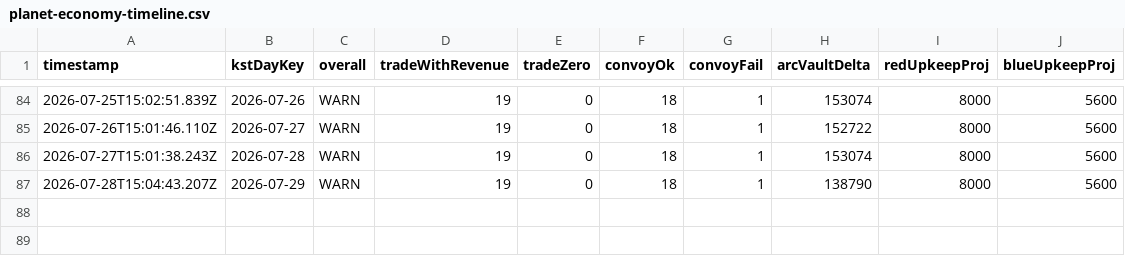
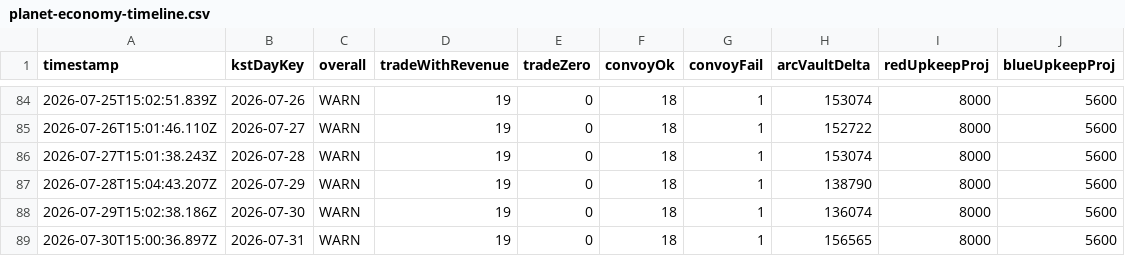
Before and after one commit to EOMIKJIN/arcfire20260608, a CSV file: tools/planet-economy-3h-audit/reports/planet-economy-timeline.csv, drawn as a sheet; only a part is shown, gaps mark what is left out; the diff names each change by its address in the sheet, - before the commit and + after, or states it on an @@ line.

```diff
--- a/tools/planet-economy-3h-audit/reports/planet-economy-timeline.csv
+++ b/tools/planet-economy-3h-audit/reports/planet-economy-timeline.csv
+row 88: 2026-07-29T15:02:38.186Z | 2026-07-30 | WARN | 19 | 0 | 18 | 1 | 136074 | 8000 | 5600
+row 89: 2026-07-30T15:00:36.897Z | 2026-07-31 | WARN | 19 | 0 | 18 | 1 | 156565 | 8000 | 5600
```
Also changed, not shown: tools/balance-ops-audit/reports/timeline.csv, tools/long-run-monitor/logs/daily-8am-report-ledger.csv, 30 other files.
